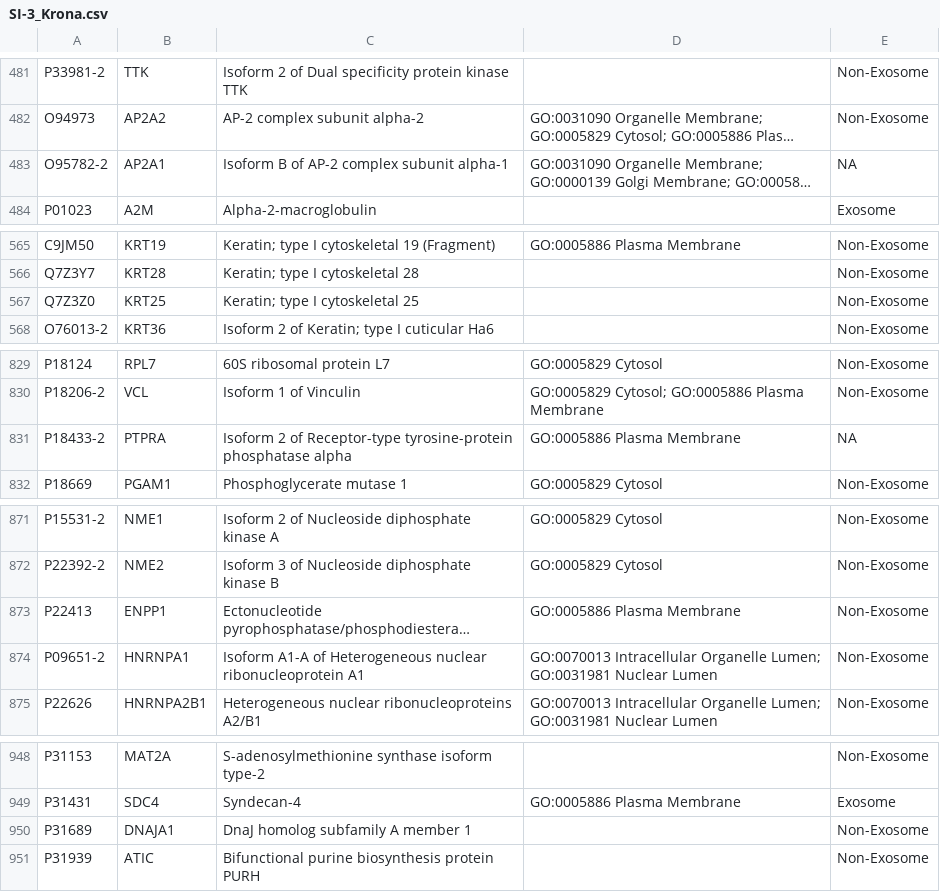
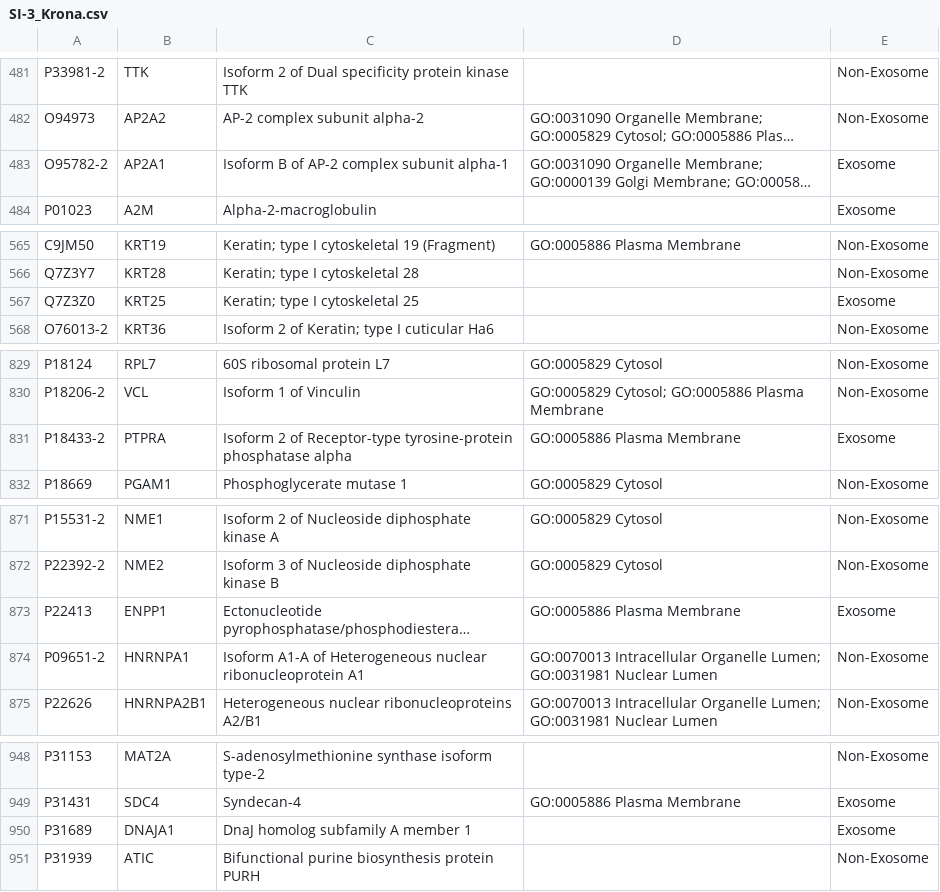
Before and after one commit to pariswu1988/SKBR3B_Exosome_Proteome, a CSV file: Tables/SI-3_Krona.csv, drawn as a sheet; only a part is shown, gaps mark what is left out; long unchanged cells end in …; the diff covers the shown part only; the diff names each change by its address in the sheet, - before the commit and + after, or states it on an @@ line.

```diff
--- a/Tables/SI-3_Krona.csv
+++ b/Tables/SI-3_Krona.csv
-E483: NA
+E483: Exosome
-E567: Non-Exosome
+E567: Exosome
-E831: NA
+E831: Exosome
-E873: Non-Exosome
+E873: Exosome
-E950: Non-Exosome
+E950: Exosome
```
Also changed, not shown: 34 edited cells elsewhere in this file, Data/markers.csv, Tables/SI-1_Proteins.csv, 19 other files.
